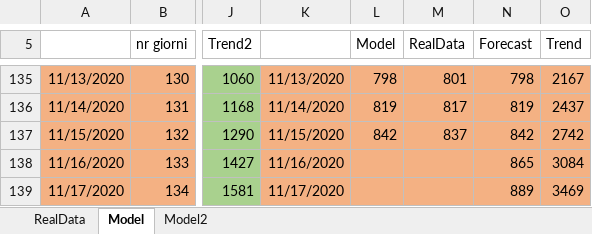
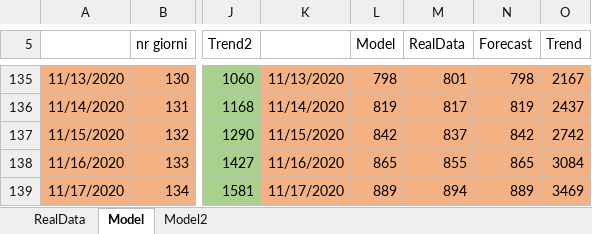
Before and after one commit to andreamartinelli1974/COVID-19, an Excel workbook: COVID_EXCEL/COVID Lombardia.xlsx, sheet Model, drawn as a sheet; only a part is shown, gaps mark what is left out; values as stored, in another font and other column widths than the file's, no borders; charts and pictures not drawn; the diff names each change by its address in the sheet, - before the commit and + after, or states it on an @@ line.

```diff
--- a/COVID_EXCEL/COVID Lombardia.xlsx (sheet Model)
+++ b/COVID_EXCEL/COVID Lombardia.xlsx (sheet Model)
-L138 (Model): (empty)
+L138 (Model): 865
-M138 (RealData): (empty)
+M138 (RealData): 855
-L139 (Model): (empty)
+L139 (Model): 889
-M139 (RealData): (empty)
+M139 (RealData): 894
```
Also changed, not shown: sheet Model2, sheet RealData, charts or pictures, COVID_EXCEL/COVID III.xlsx.
